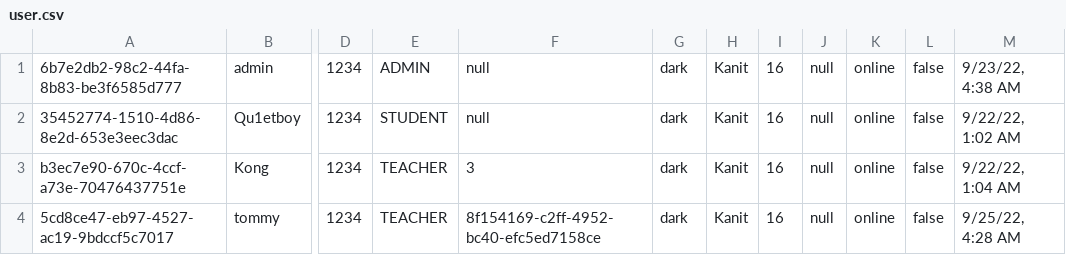
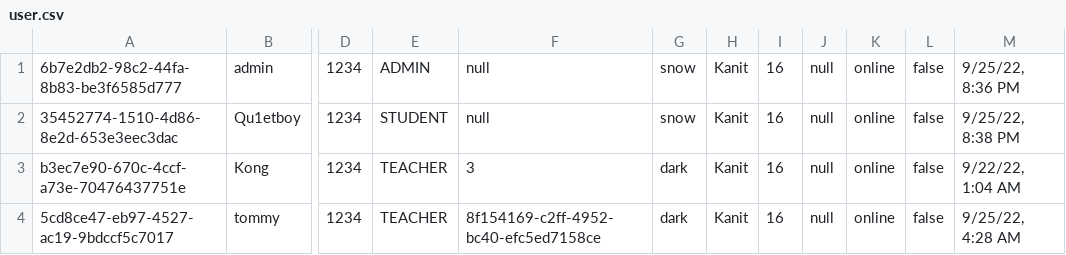
Before and after one commit to Qu1etboy/KU-Fondue, a CSV file: data/user.csv, drawn as a sheet; only a part is shown, gaps mark what is left out; the diff names each change by its address in the sheet, - before the commit and + after, or states it on an @@ line.

```diff
--- a/data/user.csv
+++ b/data/user.csv
-G1:G2: dark
+G1:G2: snow
-M1: 9/23/22, 4:38 AM
+M1: 9/25/22, 8:36 PM
-M2: 9/22/22, 1:02 AM
+M2: 9/25/22, 8:38 PM
```
Also changed, not shown: 20 other files.
